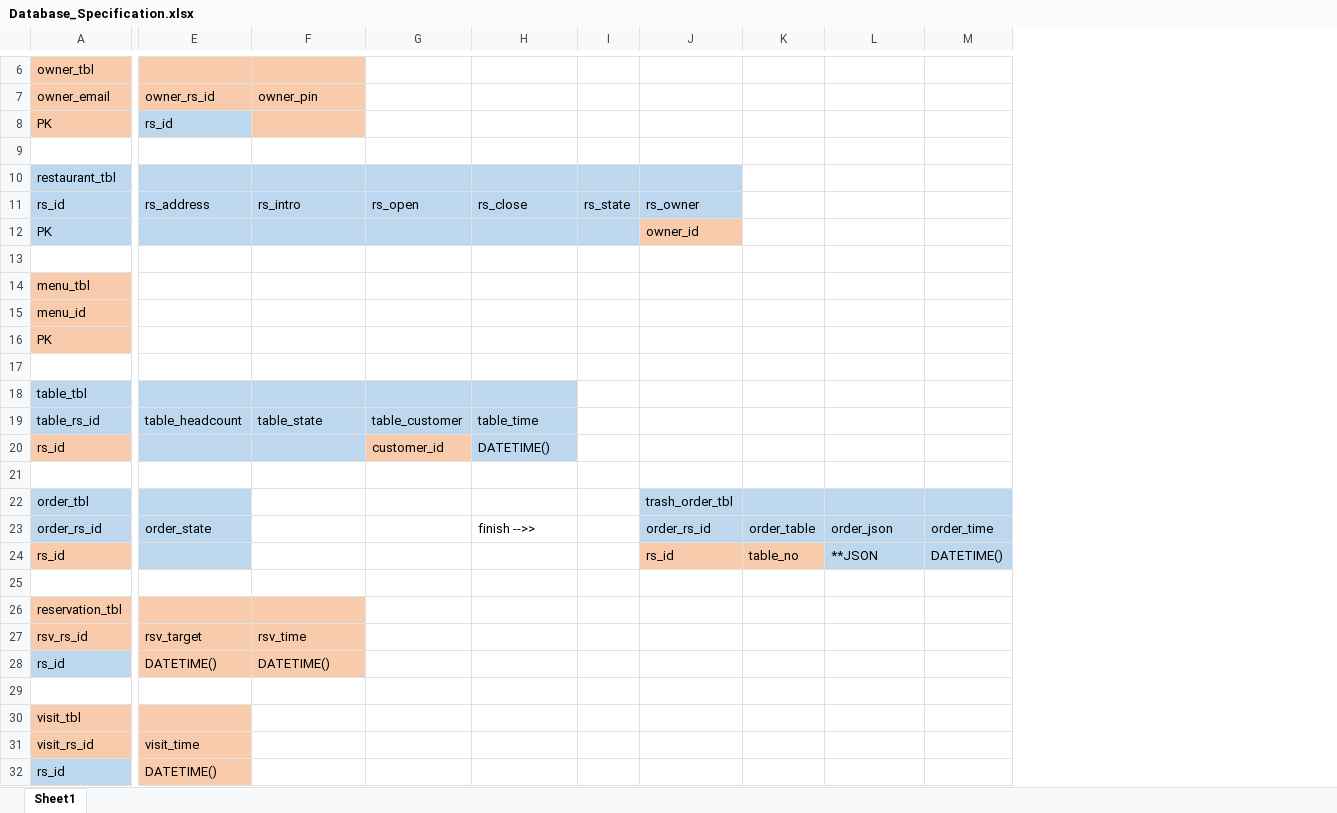
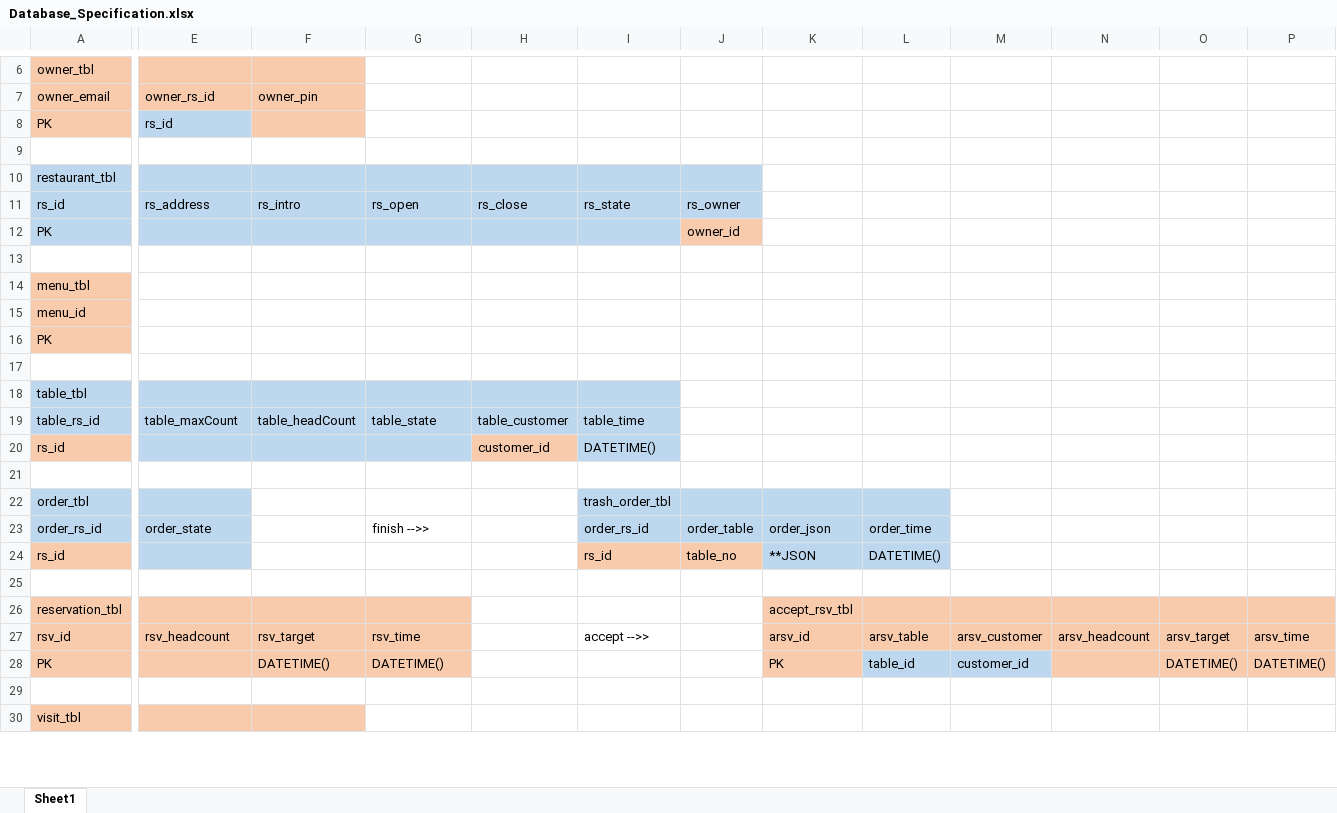
Before and after one commit to kimmincheol-kor/Project_NoBell, an Excel workbook: Documents/Specification/Database_Specification.xlsx, sheet Sheet1, drawn as a sheet; only a part is shown, gaps mark what is left out; values as stored, in another font and other column widths than the file's, no borders; removed rows and columns are numbered as before the commit, all else as after; rows hold the shown columns only; the diff covers the shown part only; the diff names each change by its address in the sheet, - before the commit and + after, or states it on an @@ line.

Commit message:
Update Database_Specification.xlsx

```diff
--- a/Documents/Specification/Database_Specification.xlsx (sheet Sheet1)
+++ b/Documents/Specification/Database_Specification.xlsx (sheet Sheet1)
-column I, row 11: rs_state
+column M, empty
+column N, empty
+column O, empty
+column P, empty
-J10:J11 fill: none
+J10:J11 fill: #BDD7EE
-I11: rs_owner
+I11: rs_state
-J11: (empty)
+J11: rs_owner
-I12: owner_id
+I12: (empty)
-I12 fill: #F8CBAD
+I12 fill: #BDD7EE
-J12: (empty)
+J12: owner_id
-J12 fill: none
+J12 fill: #F8CBAD
-I18:I19 fill: none
+I18:I19 fill: #BDD7EE
-E19 (owner_rs_id): table_headcount
+E19 (owner_rs_id): table_maxCount
-F19 (owner_pin): table_state
+F19 (owner_pin): table_headCount
-G19: table_customer
+G19: table_state
-H19: table_time
+H19: table_customer
-I19: (empty)
+I19: table_time
-row 20: rs_id |  |  | customer_id | DATETIME()
+row 20: rs_id |  |  |  | customer_id | DATETIME()
-G23: (empty)
+G23: finish -->>
-H23: finish -->>
+H23: (empty)
-G26 fill: none
+G26 fill: #F8CBAD
-K26: (empty)
+K26: accept_rsv_tbl
-K26:L26 fill: none
+K26:L26 fill: #F8CBAD
-row 27: rsv_rs_id | rsv_target | rsv_time
-row 28: rs_id | DATETIME() | DATETIME()
+row 27: rsv_id | rsv_headcount | rsv_target | rsv_time |  | accept -->> |  | arsv_id | arsv_table | arsv_customer | arsv_headcount | arsv_target | arsv_time
+row 28: PK |  | DATETIME() | DATETIME() |  |  |  | PK | table_id | customer_id |  | DATETIME() | DATETIME()
-F30 fill: none
+F30 fill: #F8CBAD
-row 31: visit_rs_id | visit_time
-row 32: rs_id | DATETIME()
```
Also changed, not shown: 2 added rows elsewhere in this sheet.
